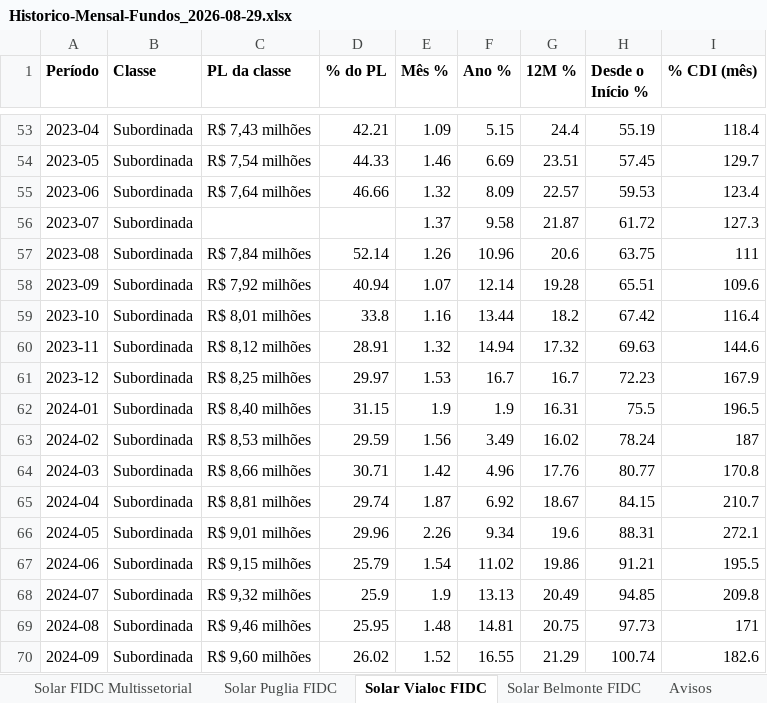
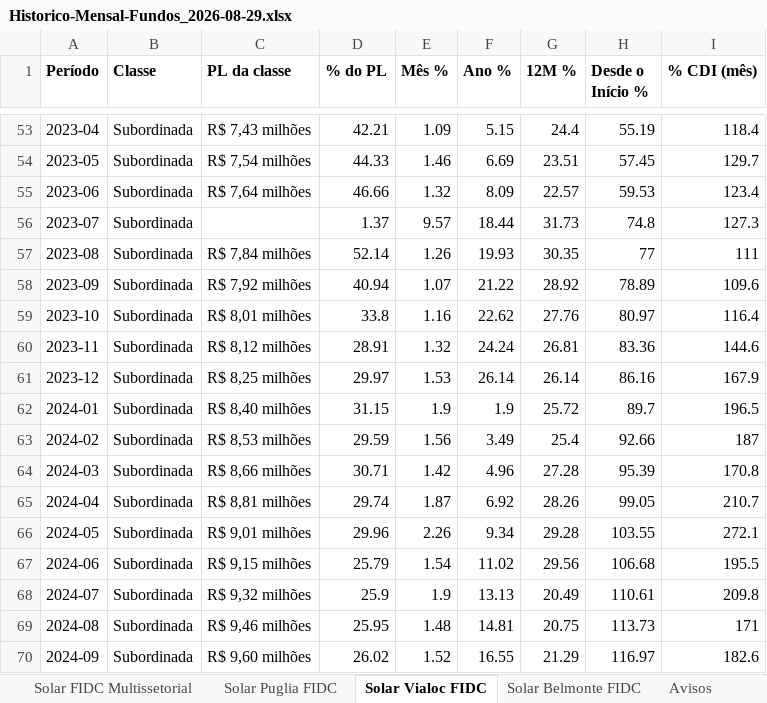
Before and after one commit to heloisa-hub/SOLAR, an Excel workbook: dados-fundos/Historico-Mensal-Fundos_2026-08-29.xlsx, sheet Solar Vialoc FIDC, drawn as a sheet; only a part is shown, gaps mark what is left out; values as stored, in another font and other column widths than the file's, no borders; removed rows and columns are numbered as before the commit, all else as after; the diff covers the shown part only; the diff names each change by its address in the sheet, - before the commit and + after, or states it on an @@ line.

```diff
--- a/dados-fundos/Historico-Mensal-Fundos_2026-08-29.xlsx (sheet Solar Vialoc FIDC)
+++ b/dados-fundos/Historico-Mensal-Fundos_2026-08-29.xlsx (sheet Solar Vialoc FIDC)
-row 56: 2023-07 | Subordinada |  |  | 1.37 | 9.58 | 21.87 | 61.72 | 127.3
+row 56: 2023-07 | Subordinada |  | 1.37 | 9.57 | 18.44 | 31.73 | 74.8 | 127.3
-F57 (Ano %): 10.96
+F57 (Ano %): 19.93
-G57 (12M %): 20.6
+G57 (12M %): 30.35
-H57 (Desde o Início %): 63.75
+H57 (Desde o Início %): 77
-F58 (Ano %): 12.14
+F58 (Ano %): 21.22
-G58 (12M %): 19.28
+G58 (12M %): 28.92
-H58 (Desde o Início %): 65.51
+H58 (Desde o Início %): 78.89
-F59 (Ano %): 13.44
+F59 (Ano %): 22.62
-G59 (12M %): 18.2
+G59 (12M %): 27.76
-H59 (Desde o Início %): 67.42
+H59 (Desde o Início %): 80.97
-F60 (Ano %): 14.94
+F60 (Ano %): 24.24
-G60 (12M %): 17.32
+G60 (12M %): 26.81
-H60 (Desde o Início %): 69.63
+H60 (Desde o Início %): 83.36
-F61 (Ano %): 16.7
+F61 (Ano %): 26.14
-G61 (12M %): 16.7
+G61 (12M %): 26.14
-H61 (Desde o Início %): 72.23
+H61 (Desde o Início %): 86.16
-G62 (12M %): 16.31
+G62 (12M %): 25.72
-H62 (Desde o Início %): 75.5
+H62 (Desde o Início %): 89.7
-G63 (12M %): 16.02
+G63 (12M %): 25.4
-H63 (Desde o Início %): 78.24
+H63 (Desde o Início %): 92.66
-G64 (12M %): 17.76
+G64 (12M %): 27.28
-H64 (Desde o Início %): 80.77
+H64 (Desde o Início %): 95.39
-G65 (12M %): 18.67
+G65 (12M %): 28.26
-H65 (Desde o Início %): 84.15
+H65 (Desde o Início %): 99.05
-G66 (12M %): 19.6
+G66 (12M %): 29.28
-H66 (Desde o Início %): 88.31
+H66 (Desde o Início %): 103.55
-G67 (12M %): 19.86
+G67 (12M %): 29.56
-H67 (Desde o Início %): 91.21
+H67 (Desde o Início %): 106.68
-H68 (Desde o Início %): 94.85
+H68 (Desde o Início %): 110.61
-H69 (Desde o Início %): 97.73
+H69 (Desde o Início %): 113.73
-H70 (Desde o Início %): 100.74
+H70 (Desde o Início %): 116.97
```
Also changed, not shown: 4 added rows, 17 removed rows and 42 edited cells elsewhere in this sheet, sheet Solar FIDC Multissetorial, 2 other files.
